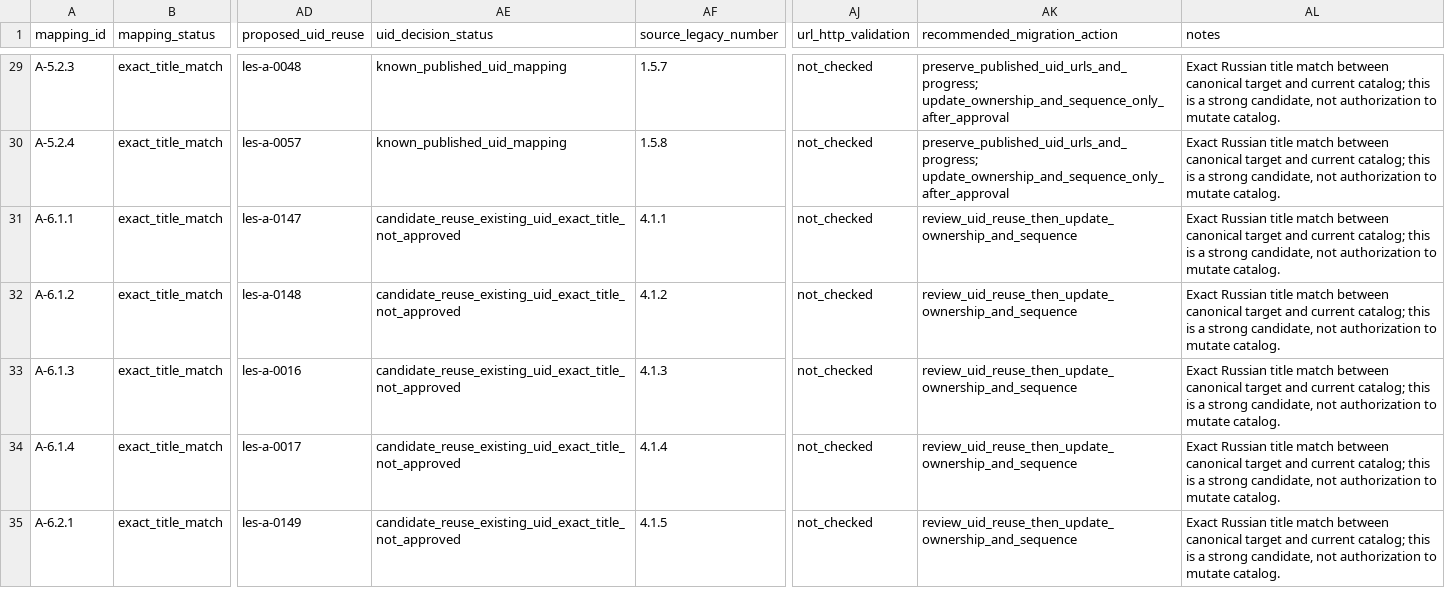
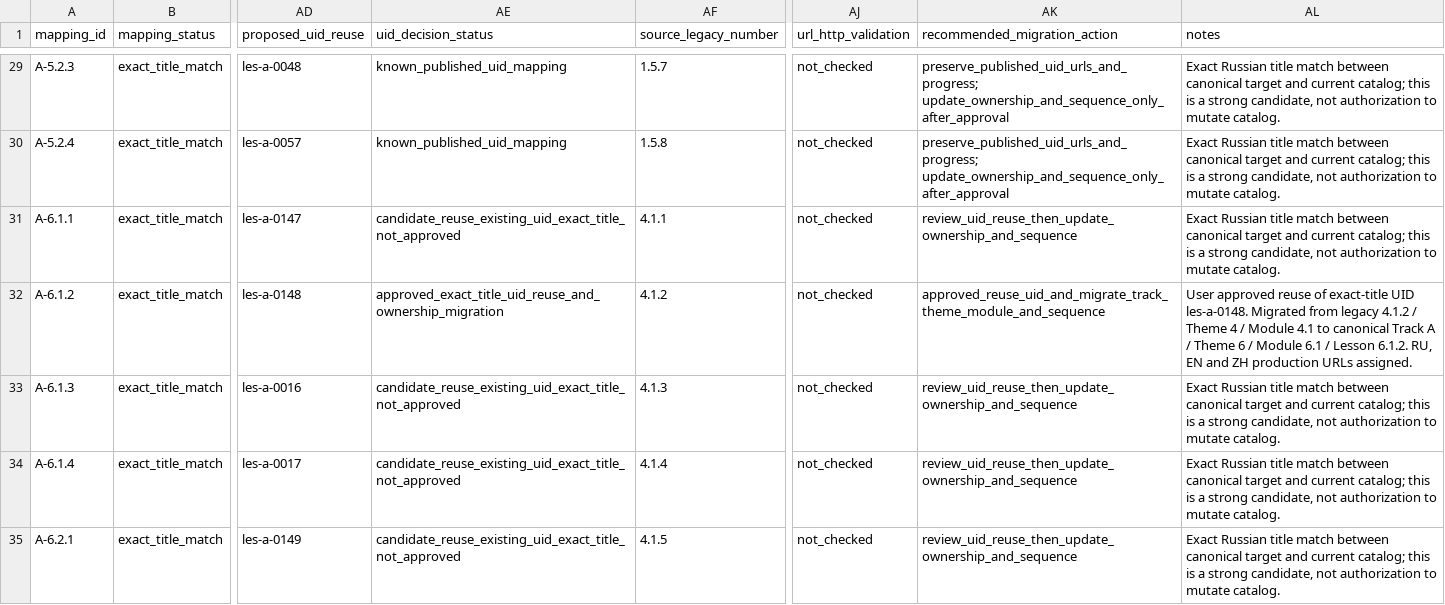
Before and after one commit to Dach1980/ai-research-dch-school, a CSV file: docs/management/CANONICAL_LESSON_MIGRATION_CROSSWALK_2026-11-17.csv, drawn as a sheet; only a part is shown, gaps mark what is left out; the diff names each change by its address in the sheet, - before the commit and + after, or states it on an @@ line.

Commit message:
Publish lesson 6.1.2 in RU EN ZH with approved UID

```diff
--- a/docs/management/CANONICAL_LESSON_MIGRATION_CROSSWALK_2026-11-17.csv
+++ b/docs/management/CANONICAL_LESSON_MIGRATION_CROSSWALK_2026-11-17.csv
-AE32 (uid_decision_status): candidate_reuse_existing_uid_exact_title_not_approved
+AE32 (uid_decision_status): approved_exact_title_uid_reuse_and_ownership_migration
-AK32 (recommended_migration_action): review_uid_reuse_then_update_ownership_and_sequence
+AK32 (recommended_migration_action): approved_reuse_uid_and_migrate_track_theme_module_and_sequence
-AL32 (notes): Exact Russian title match between canonical target and current catalog; this is a strong candidate, not authorization to mutate catalog.
+AL32 (notes): User approved reuse of exact-title UID les-a-0148. Migrated from legacy 4.1.2 / Theme 4 / Module 4.1 to canonical Track A / Theme 6 / Module 6.1 / Lesson 6.1.2. RU, EN and ZH production URLs assigned.
```
Also changed, not shown: 7 other files.
